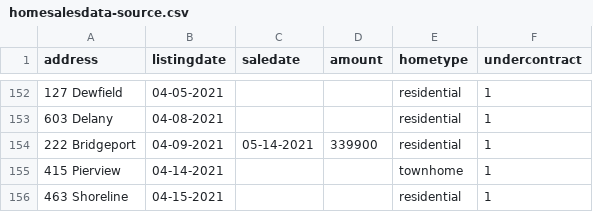
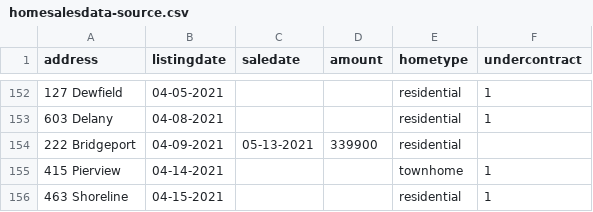
Before and after one commit to robhanssen/glenlake-homesales-old, a CSV file: homesalesdata-source.csv, drawn as a sheet; only a part is shown, gaps mark what is left out.

Commit message:
updated with home sale data

```diff
--- a/homesalesdata-source.csv
+++ b/homesalesdata-source.csv
@@ -153,3 +153,3 @@
 603 Delany,04-08-2021,,,residential,1
-222 Bridgeport,04-09-2021,05-14-2021,339900,residential,1
+222 Bridgeport,04-09-2021,05-13-2021,339900,residential,
 415 Pierview,04-14-2021,,,townhome,1
```
